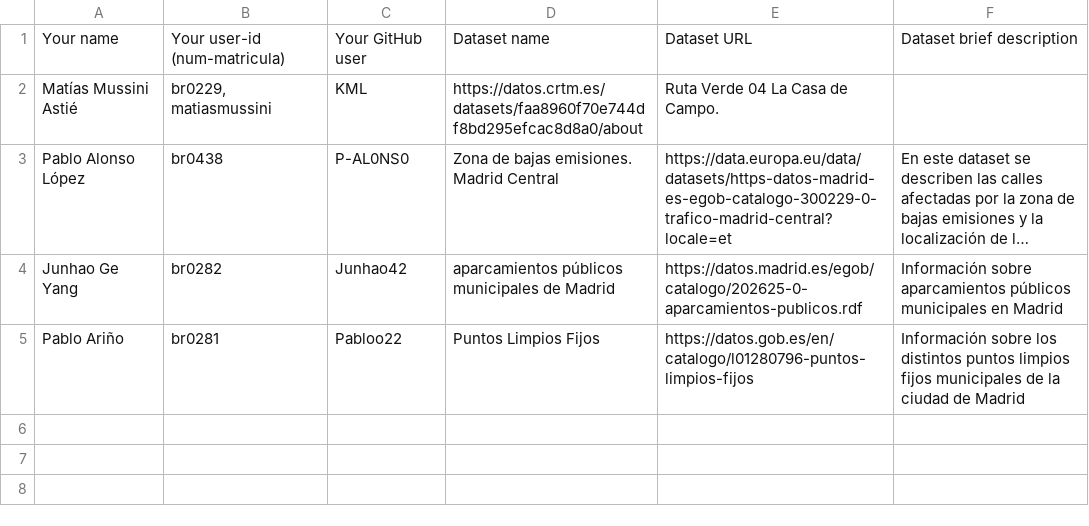
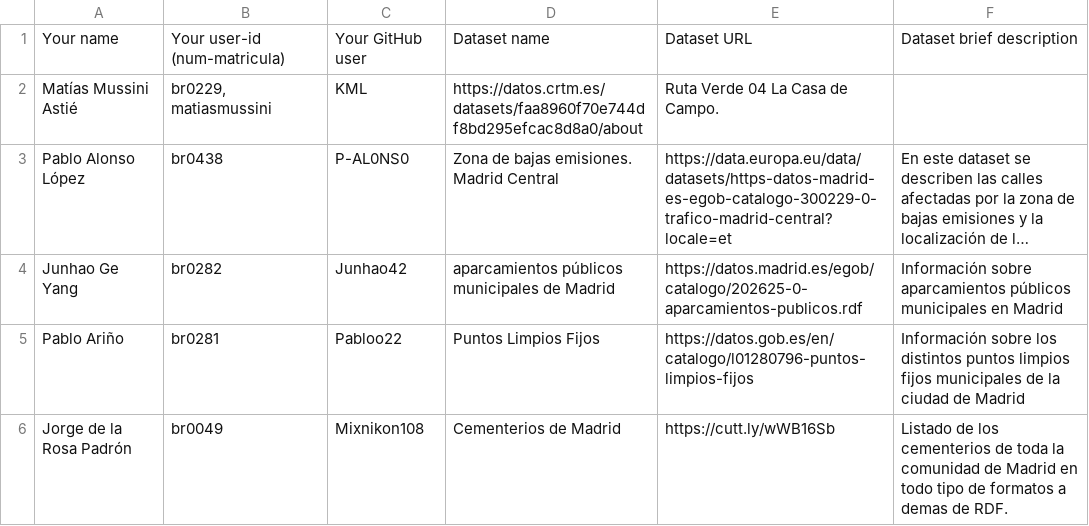
Before and after one commit to pablohfdez/LinkedData2021-2022, a CSV file: Assignment1/DatasetDescriptions.csv, drawn as a sheet; long unchanged cells end in …; the diff names each change by its address in the sheet, - before the commit and + after, or states it on an @@ line.

Commit message:
Update DatasetDescriptions.csv

```diff
--- a/Assignment1/DatasetDescriptions.csv
+++ b/Assignment1/DatasetDescriptions.csv
+row 6: Jorge de la Rosa Padrón | br0049 | Mixnikon108 | Cementerios de Madrid | https://cutt.ly/wWB16Sb | Listado de los cementerios de toda la comunidad de Madrid en todo tipo de formatos a demas de RDF.
```
